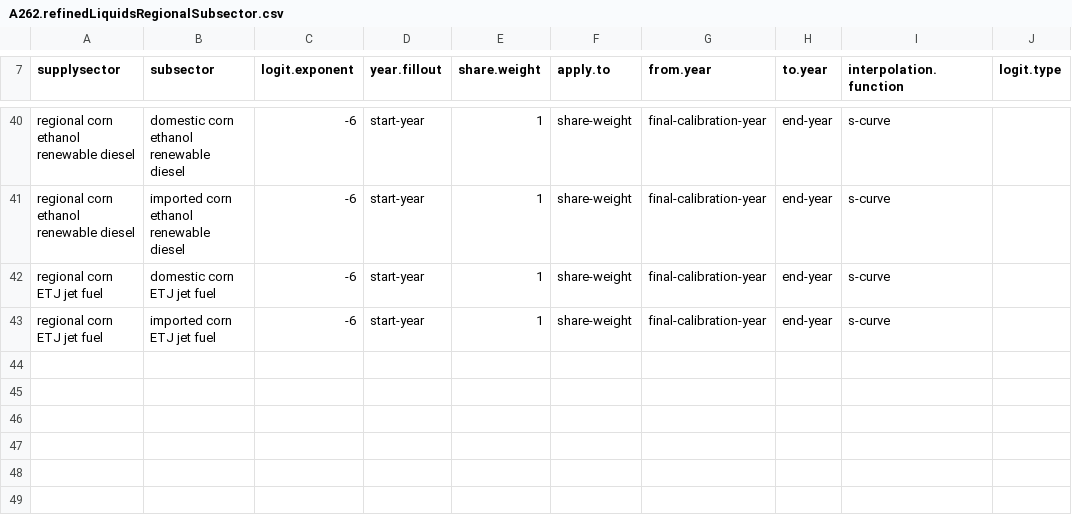
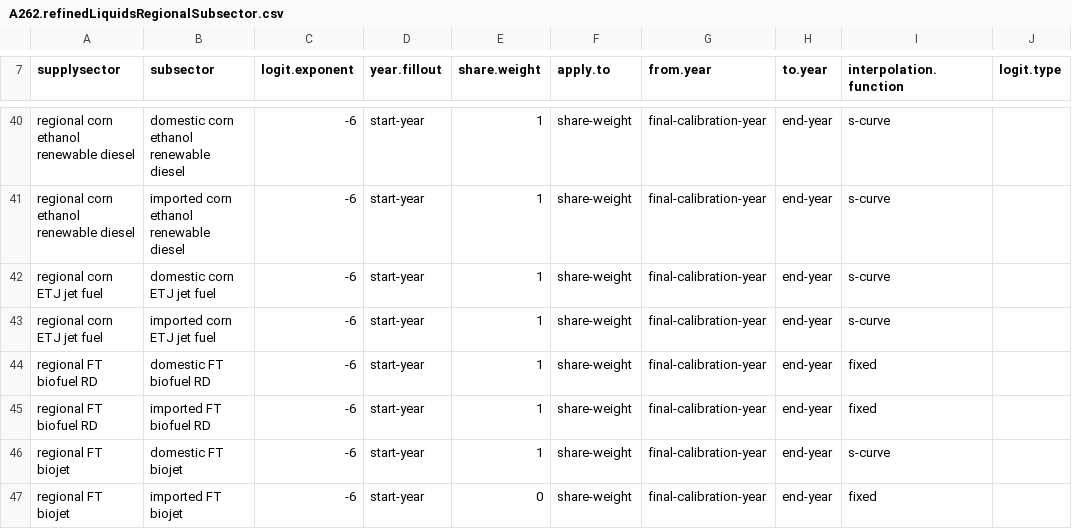
Before and after one commit to marideeweber/gcam-core, a CSV file: input/gcamdata/inst/extdata/energy/A262.refinedLiquidsRegionalSubsector.csv, drawn as a sheet; only a part is shown, gaps mark what is left out.

Commit message:
Adding FT biofuels

```diff
--- a/input/gcamdata/inst/extdata/energy/A262.refinedLiquidsRegionalSubsector.csv
+++ b/input/gcamdata/inst/extdata/energy/A262.refinedLiquidsRegionalSubsector.csv
@@ -43 +43,5 @@ regional corn ETJ jet fuel,domestic corn ETJ jet fuel,-6,start-year,1,share-weig
 regional corn ETJ jet fuel,imported corn ETJ jet fuel,-6,start-year,1,share-weight,final-calibration-year,end-year,s-curve,
+regional FT biofuel RD,domestic FT biofuel RD,-6,start-year,1,share-weight,final-calibration-year,end-year,fixed,
+regional FT biofuel RD,imported FT biofuel RD,-6,start-year,1,share-weight,final-calibration-year,end-year,fixed,
+regional FT biojet,domestic FT biojet,-6,start-year,1,share-weight,final-calibration-year,end-year,s-curve,
+regional FT biojet,imported FT biojet,-6,start-year,0,share-weight,final-calibration-year,end-year,fixed,
```
Also changed, not shown: input/gcamdata/inst/extdata/energy/A22.globaltech_coef.csv, input/gcamdata/inst/extdata/energy/A22.subsector_interp.csv, 26 other files.
